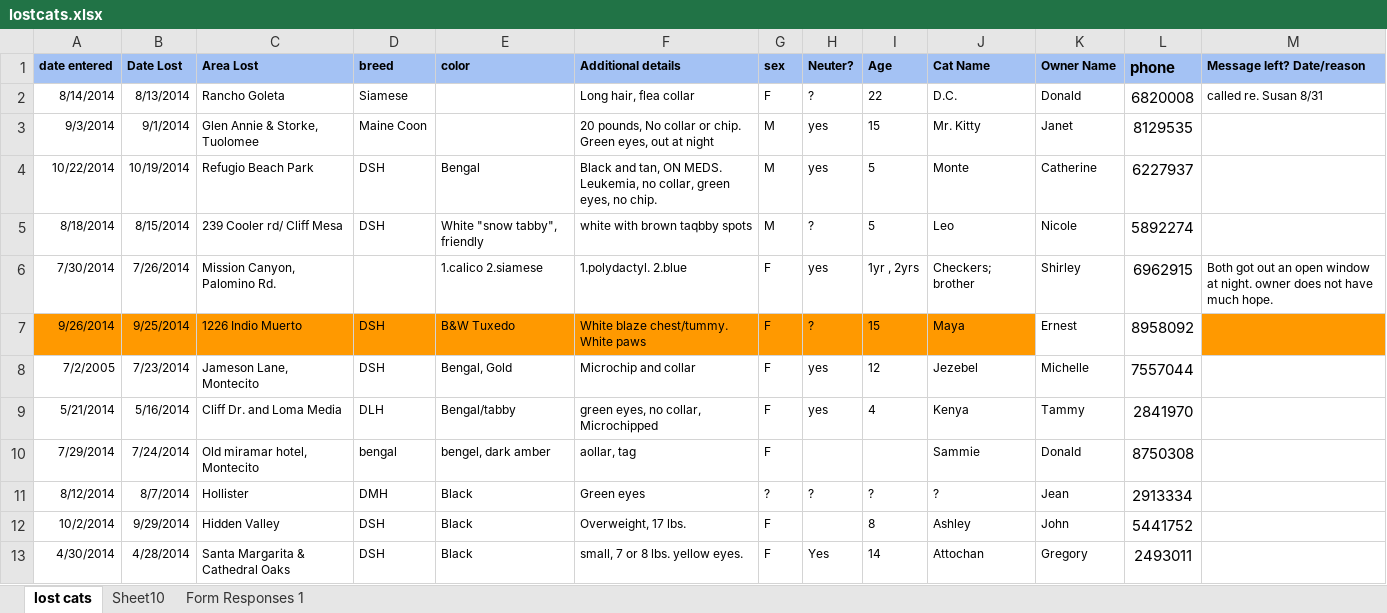
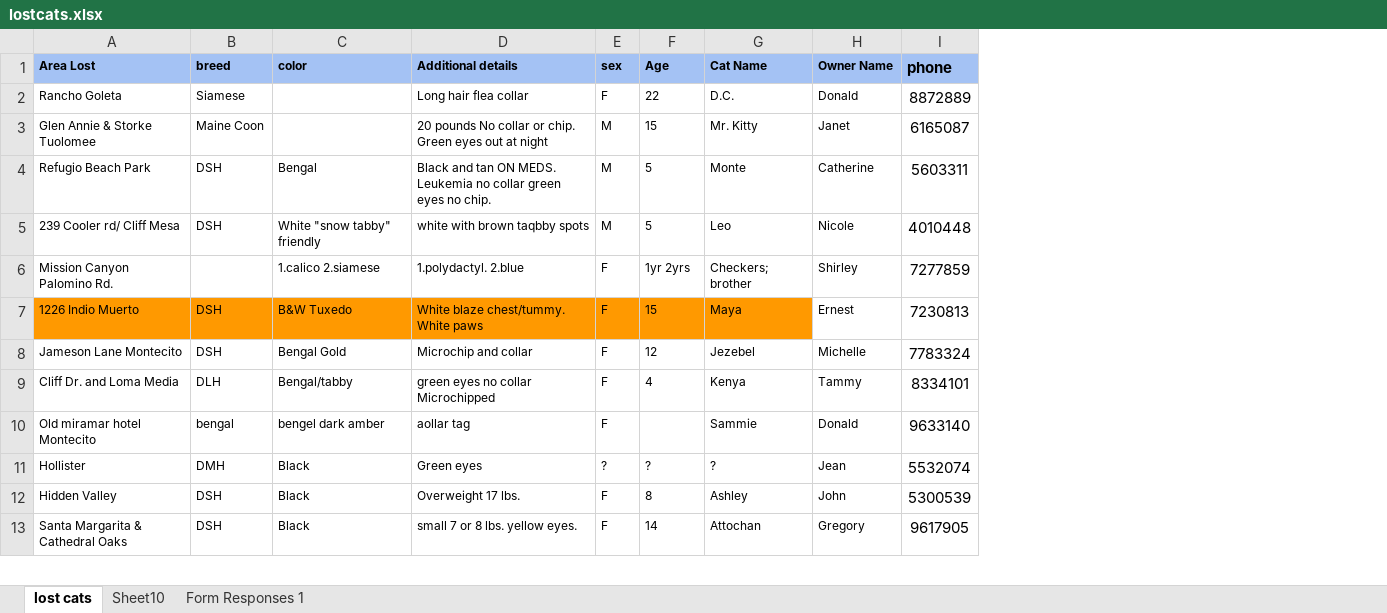
Before and after one commit to emiliebarnard/cs263project, an Excel workbook: findmyfluffy/findmyfluffy/data/lostcats.xlsx, sheet lost cats, drawn as a sheet; only a part is shown; values as stored, in another font and other column widths than the file's, no borders; removed rows and columns are numbered as before the commit, all else as after; the diff covers the shown part only; the diff names each change by its address in the sheet, - before the commit and + after, or states it on an @@ line.

Commit message:
csv uploading working for lost and found
deployed to findmyfluffy.appspot.com

```diff
--- a/findmyfluffy/findmyfluffy/data/lostcats.xlsx (sheet lost cats)
+++ b/findmyfluffy/findmyfluffy/data/lostcats.xlsx (sheet lost cats)
-column A (date entered), rows 2-13: 8/14/2014 | 9/3/2014 | 10/22/2014 | 8/18/2014 | 7/30/2014 | 9/26/2014 | 7/2/2005 | 5/21/2014 | 7/29/2014 | 8/12/2014 | 10/2/2014 | 4/30/2014
-column B (Date Lost), rows 2-13: 8/13/2014 | 9/1/2014 | 10/19/2014 | 8/15/2014 | 7/26/2014 | 9/25/2014 | 7/23/2014 | 5/16/2014 | 7/24/2014 | 8/7/2014 | 9/29/2014 | 4/28/2014
-column H (Neuter?), rows 2-13: ? | yes | yes | ? | yes | ? | yes | yes |  | ? |  | Yes
-column M (Message left? Date/reason), rows 2-6: called re. Susan 8/31 |  |  |  | Both got out an open window at night. owner does not have much hope.
-D2 (Additional details): Long hair, flea collar
+D2 (Additional details): Long hair flea collar
-I2 (phone): 6820008
+I2 (phone): 8872889
-A3 (Area Lost): Glen Annie & Storke, Tuolomee
+A3 (Area Lost): Glen Annie & Storke Tuolomee
-D3 (Additional details): 20 pounds, No collar or chip. Green eyes, out at…
+D3 (Additional details): 20 pounds No collar or chip. Green eyes out at…
-I3 (phone): 8129535
+I3 (phone): 6165087
-D4 (Additional details): Black and tan, ON MEDS. Leukemia, no collar, green eyes, no chip.
+D4 (Additional details): Black and tan ON MEDS. Leukemia no collar green eyes no chip.
-I4 (phone): 6227937
+I4 (phone): 5603311
-C5 (color): White "snow tabby", friendly
+C5 (color): White "snow tabby" friendly
-I5 (phone): 5892274
+I5 (phone): 4010448
-A6 (Area Lost): Mission Canyon, Palomino Rd.
+A6 (Area Lost): Mission Canyon Palomino Rd.
-F6 (Age): 1yr , 2yrs
+F6 (Age): 1yr 2yrs
-I6 (phone): 6962915
+I6 (phone): 7277859
-I7 (phone): 8958092
+I7 (phone): 7230813
-A8 (Area Lost): Jameson Lane, Montecito
+A8 (Area Lost): Jameson Lane Montecito
-C8 (color): Bengal, Gold
+C8 (color): Bengal Gold
-I8 (phone): 7557044
+I8 (phone): 7783324
-D9 (Additional details): green eyes, no collar, Microchipped
+D9 (Additional details): green eyes no collar Microchipped
-I9 (phone): 2841970
+I9 (phone): 8334101
-A10 (Area Lost): Old miramar hotel, Montecito
+A10 (Area Lost): Old miramar hotel Montecito
-C10 (color): bengel, dark amber
+C10 (color): bengel dark amber
-D10 (Additional details): aollar, tag
+D10 (Additional details): aollar tag
-I10 (phone): 8750308
+I10 (phone): 9633140
-I11 (phone): 2913334
+I11 (phone): 5532074
-D12 (Additional details): Overweight, 17 lbs.
+D12 (Additional details): Overweight 17 lbs.
-I12 (phone): 5441752
+I12 (phone): 5300539
-D13 (Additional details): small, 7 or 8 lbs. yellow eyes.
+D13 (Additional details): small 7 or 8 lbs. yellow eyes.
-I13 (phone): 2493011
+I13 (phone): 9617905
```
Also changed, not shown: 731 edited cells elsewhere in this sheet, 4 other files.
